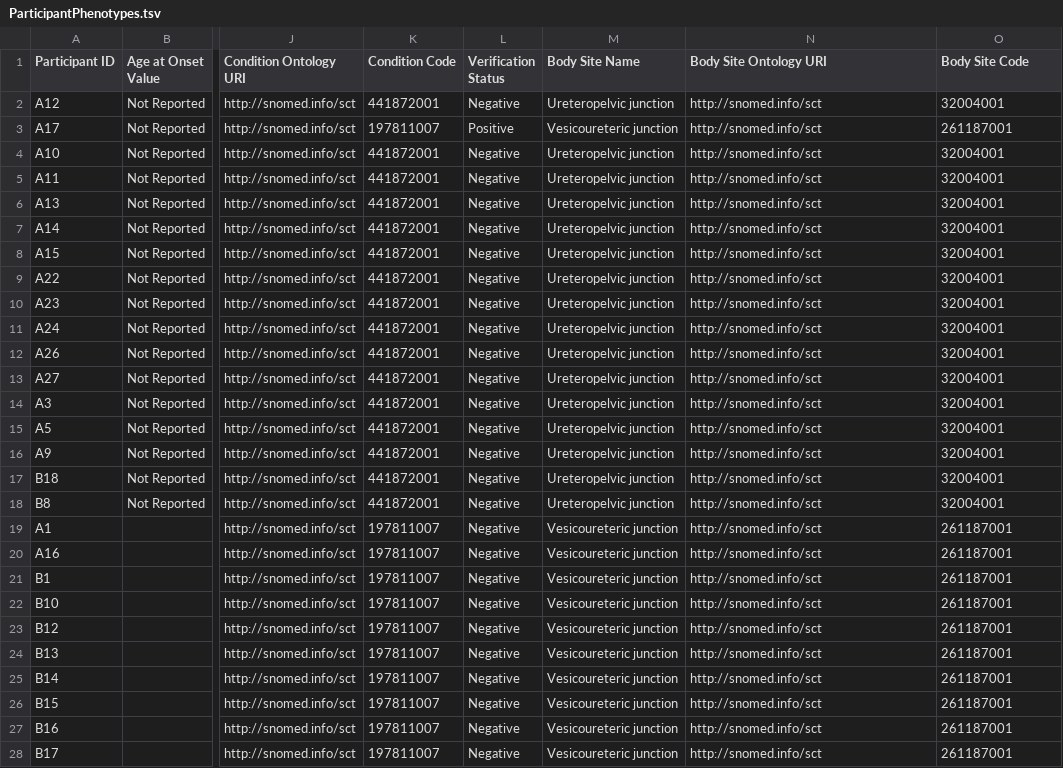
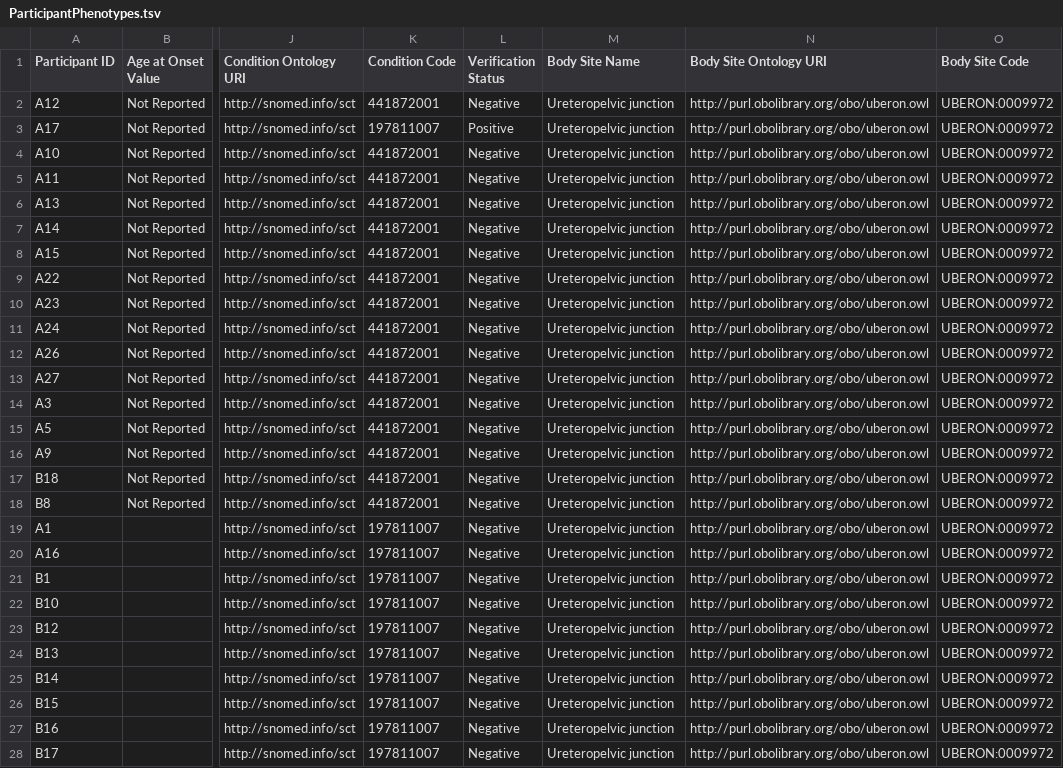
Before and after one commit to kids-first/clovoc-app-fhir-ingest, a TSV file: kf_ingest_packages/packages/CLOVoc/data/vesico-ureteric-reflux/ParticipantPhenotypes.tsv, drawn as a sheet; only a part is shown, gaps mark what is left out; the diff covers the shown part only; the diff names each change by its address in the sheet, - before the commit and + after, or states it on an @@ line.

```diff
--- a/kf_ingest_packages/packages/CLOVoc/data/vesico-ureteric-reflux/ParticipantPhenotypes.tsv
+++ b/kf_ingest_packages/packages/CLOVoc/data/vesico-ureteric-reflux/ParticipantPhenotypes.tsv
-N2:N28 (Body Site Ontology URI): http://snomed.info/sct
+N2:N28 (Body Site Ontology URI): http://purl.obolibrary.org/obo/uberon.owl
-O2 (Body Site Code): 32004001
+O2 (Body Site Code): UBERON:0009972
-M3 (Body Site Name): Vesicoureteric junction
+M3 (Body Site Name): Ureteropelvic junction
-O3 (Body Site Code): 261187001
+O3 (Body Site Code): UBERON:0009972
-O4:O18 (Body Site Code): 32004001
+O4:O18 (Body Site Code): UBERON:0009972
-M19:M28 (Body Site Name): Vesicoureteric junction
+M19:M28 (Body Site Name): Ureteropelvic junction
-O19:O28 (Body Site Code): 261187001
+O19:O28 (Body Site Code): UBERON:0009972
```
Also changed, not shown: 37 edited cells elsewhere in this file, kf_ingest_packages/packages/CLOVoc/data/hypospadias/BiospecimenCollectionManifest.tsv, kf_ingest_packages/packages/CLOVoc/data/hypospadias/TreatmentHistory.tsv, 3 other files.
